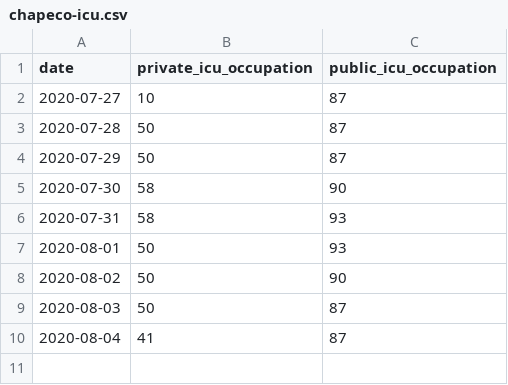
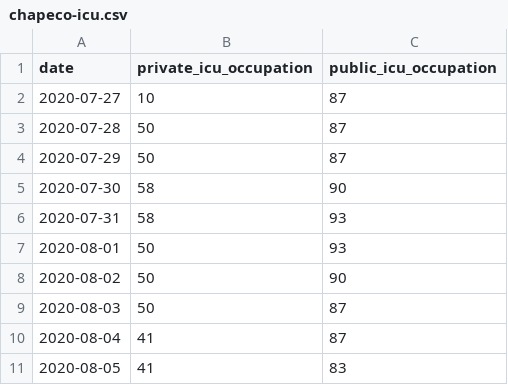
Before and after one commit to dpereira/covid19-xap, a CSV file: data/csv/chapeco-icu.csv, drawn as a sheet; the diff names each change by its address in the sheet, - before the commit and + after, or states it on an @@ line.

Commit message:
Auto data update

```diff
--- a/data/csv/chapeco-icu.csv
+++ b/data/csv/chapeco-icu.csv
+row 11: 2020-08-05 | 41 | 83
```
